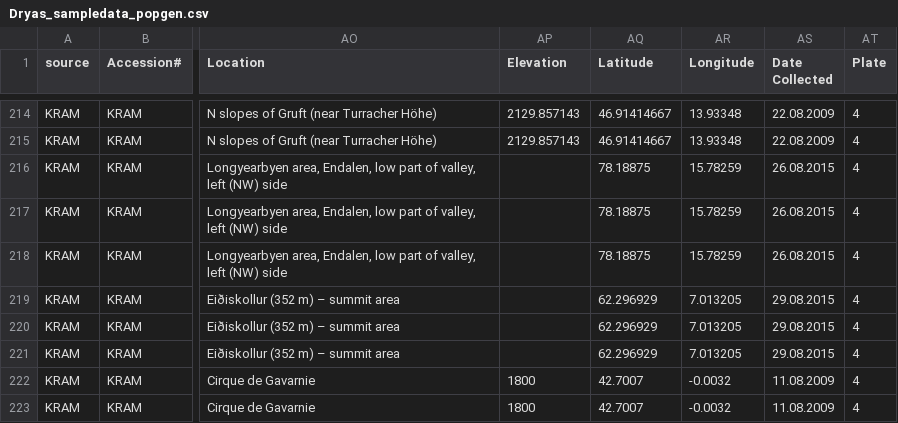
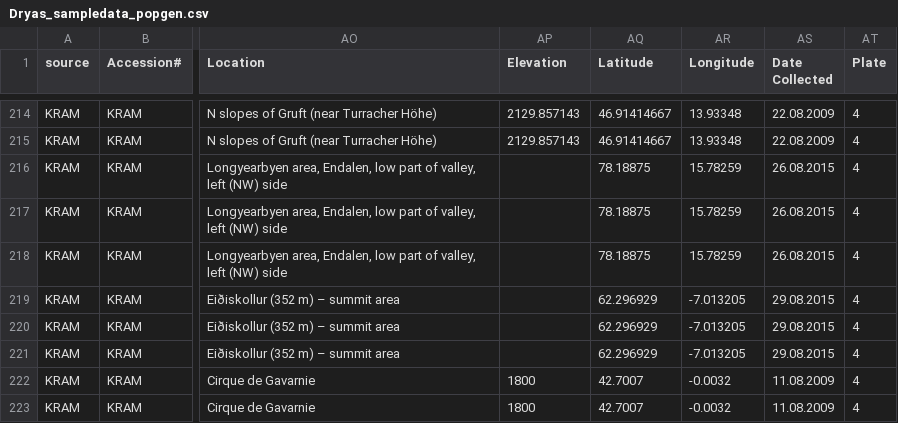
Before and after one commit to Erythroxylum/Dryas-popgen-phylogeo, a CSV file: data/Dryas_sampledata_popgen.csv, drawn as a sheet; only a part is shown, gaps mark what is left out; the diff names each change by its address in the sheet, - before the commit and + after, or states it on an @@ line.

```diff
--- a/data/Dryas_sampledata_popgen.csv
+++ b/data/Dryas_sampledata_popgen.csv
-AR219:AR221 (Longitude): 7.013205
+AR219:AR221 (Longitude): -7.013205
```
Also changed, not shown: data/K19_component_labels.tsv, results/map/population_refugial_signatures.tsv, 49 other files.
